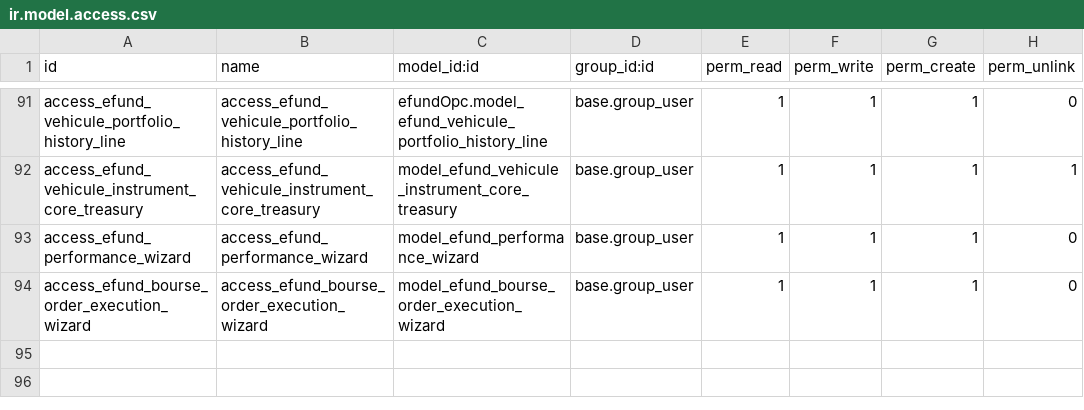
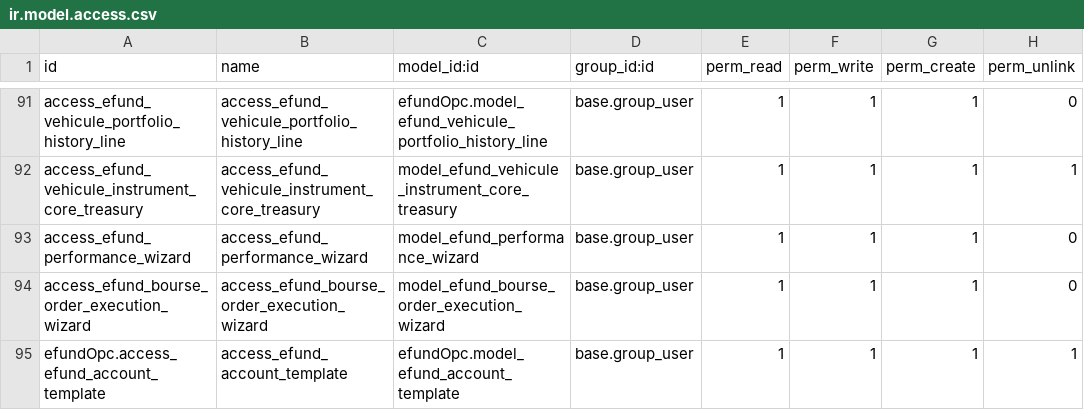
Before and after one commit to Zakariadrabo/odoo19, a CSV file: efundOpc/security/ir.model.access.csv, drawn as a sheet; only a part is shown, gaps mark what is left out; the diff names each change by its address in the sheet, - before the commit and + after, or states it on an @@ line.

```diff
--- a/efundOpc/security/ir.model.access.csv
+++ b/efundOpc/security/ir.model.access.csv
+row 95: efundOpc.access_efund_account_template | access_efund_account_template | efundOpc.model_efund_account_template | base.group_user | 1 | 1 | 1 | 1
```
Also changed, not shown: 5 other files.
